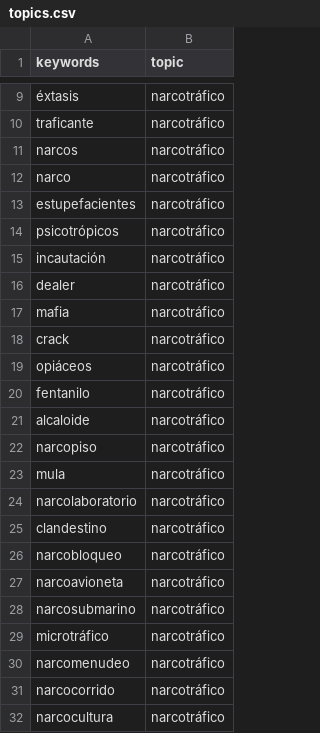
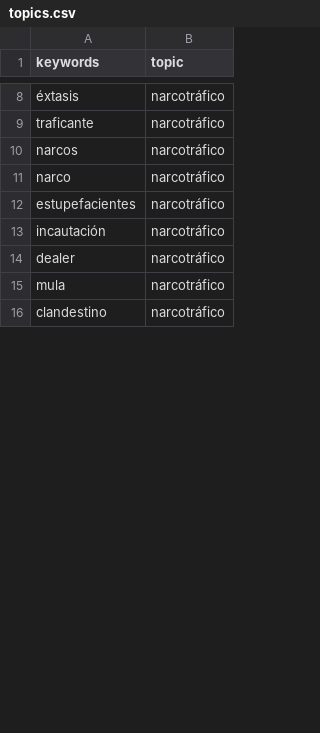
Before and after one commit to castillosebastian/willow, a CSV file: data/topics.csv, drawn as a sheet; only a part is shown, gaps mark what is left out; the diff covers the shown part only; the diff names each change by its address in the sheet, - before the commit and + after, or states it on an @@ line.

Commit message:
create second process transform news data

```diff
--- a/data/topics.csv
+++ b/data/topics.csv
-row 14: psicotrópicos | narcotráfico
-row 17: mafia | narcotráfico
-row 18: crack | narcotráfico
-row 19: opiáceos | narcotráfico
-row 20: fentanilo | narcotráfico
-row 21: alcaloide | narcotráfico
-row 22: narcopiso | narcotráfico
-row 24: narcolaboratorio | narcotráfico
-row 26: narcobloqueo | narcotráfico
-row 27: narcoavioneta | narcotráfico
-row 28: narcosubmarino | narcotráfico
-row 29: microtráfico | narcotráfico
-row 30: narcomenudeo | narcotráfico
-row 31: narcocorrido | narcotráfico
-row 32: narcocultura | narcotráfico
```
Also changed, not shown: 10 removed rows and 1 edited cell elsewhere in this file, 7 other files.
